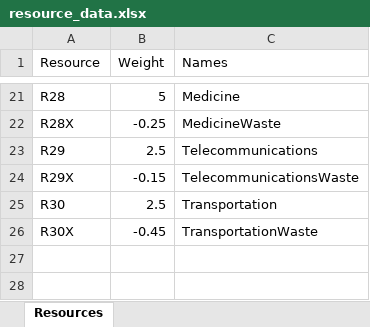
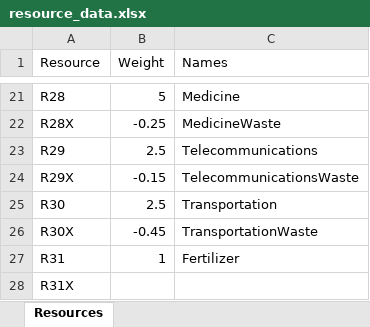
Before and after one commit to divyaprabhakaran7/AI-Spring-2021, an Excel workbook: data/resource_data.xlsx, sheet Resources, drawn as a sheet; only a part is shown, gaps mark what is left out; values as stored, in another font and other column widths than the file's, no borders; the diff names each change by its address in the sheet, - before the commit and + after, or states it on an @@ line.

```diff
--- a/data/resource_data.xlsx (sheet Resources)
+++ b/data/resource_data.xlsx (sheet Resources)
+row 27: R31 | 1 | Fertilizer
+row 28: R31X
```
Also changed, not shown: 3 other files.
